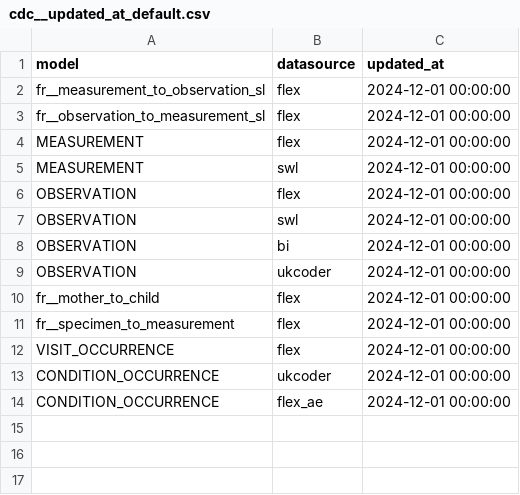
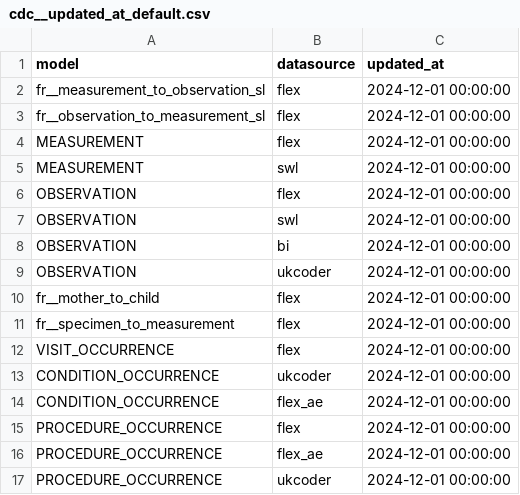
Before and after one commit to lsc-sde/lth_omop, a CSV file: seeds/cdc__updated_at_default.csv, drawn as a sheet; the diff names each change by its address in the sheet, - before the commit and + after, or states it on an @@ line.

Commit message:
Addition of procedure_occurrence incremental workflow

```diff
--- a/seeds/cdc__updated_at_default.csv
+++ b/seeds/cdc__updated_at_default.csv
+row 15: PROCEDURE_OCCURRENCE | flex | 2024-12-01 00:00:00
+row 16: PROCEDURE_OCCURRENCE | flex_ae | 2024-12-01 00:00:00
+row 17: PROCEDURE_OCCURRENCE | ukcoder | 2024-12-01 00:00:00
```
Also changed, not shown: 9 other files.
